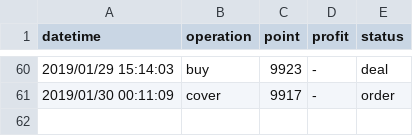
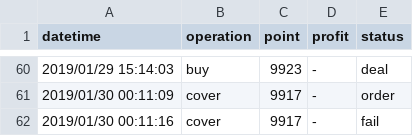
Before and after one commit to KuiMing/future-simulate-record, a CSV file: account.csv, drawn as a sheet; only a part is shown, gaps mark what is left out; the diff names each change by its address in the sheet, - before the commit and + after, or states it on an @@ line.

```diff
--- a/account.csv
+++ b/account.csv
+row 62: 2019/01/30 00:11:16 | cover | 9917 | - | fail
```
Also changed, not shown: 1 other file.
